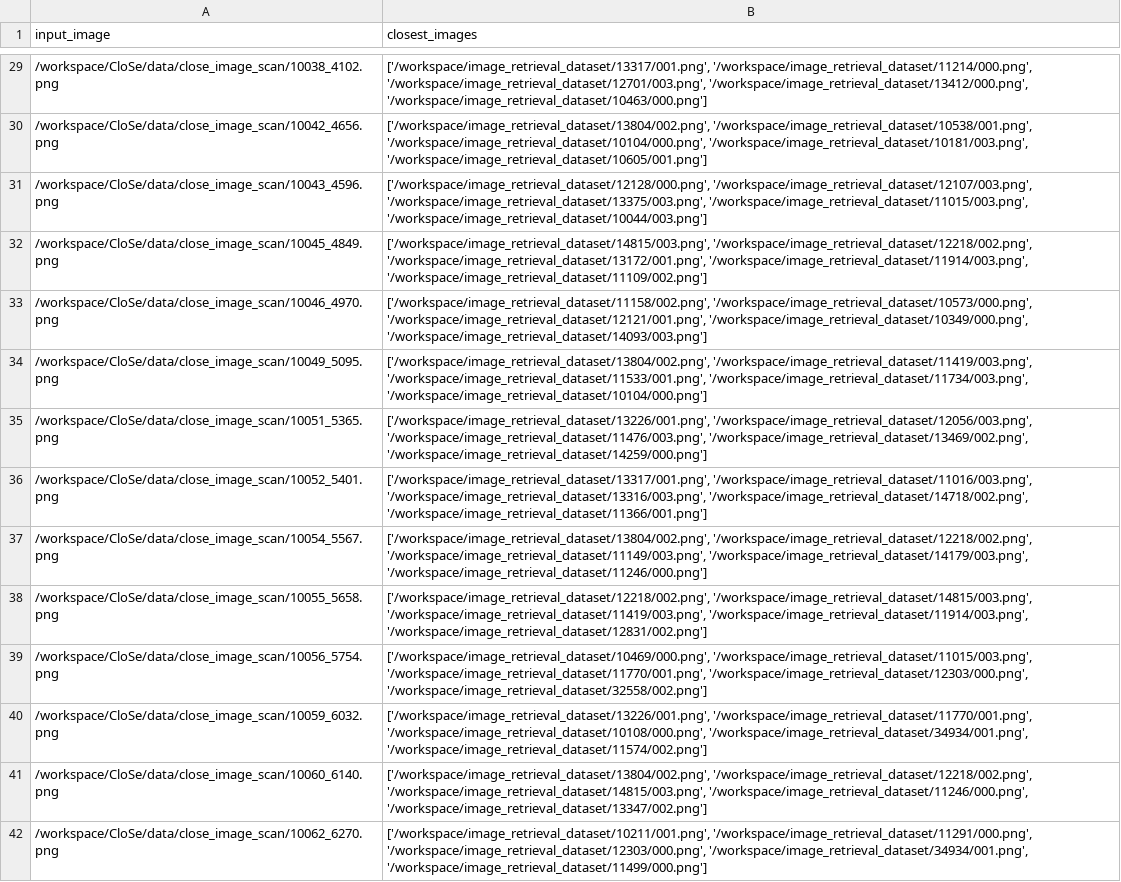
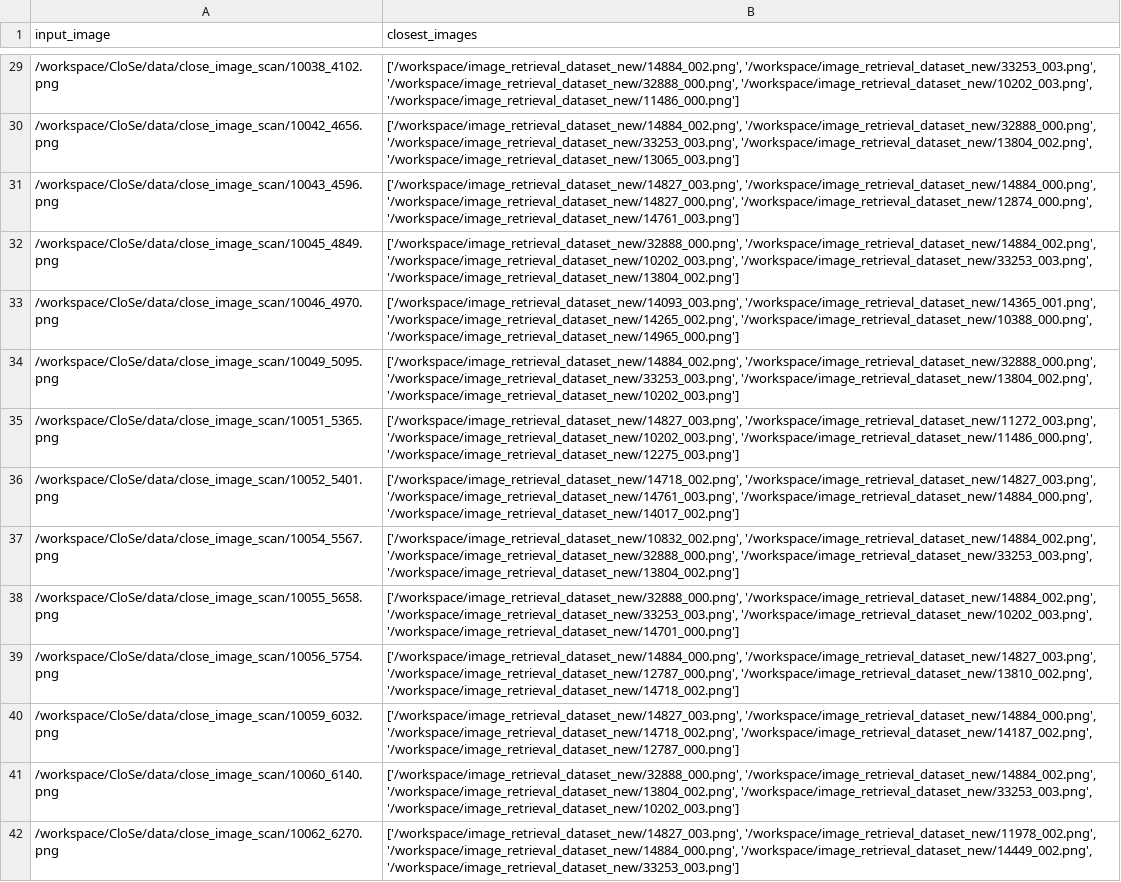
Before and after one commit to Thesis-Vinh-Binh/CloSe, a CSV file: data/close_image_scan/closest_images.csv, drawn as a sheet; only a part is shown, gaps mark what is left out; the diff covers the shown part only; the diff names each change by its address in the sheet, - before the commit and + after, or states it on an @@ line.

```diff
--- a/data/close_image_scan/closest_images.csv
+++ b/data/close_image_scan/closest_images.csv
-B29 (closest_images): ['/workspace/image_retrieval_dataset/13317/001.png', '/workspace/image_retrieval_dataset/11214/000.png', '/workspace/image_retrieval_dataset/12701/003.png', '/workspace/image_retrieval_dataset/13412/000.png', '/workspace/image_retrieval_dataset/10463/000.png']
+B29 (closest_images): ['/workspace/image_retrieval_dataset_new/14884_002.png', '/workspace/image_retrieval_dataset_new/33253_003.png', '/workspace/image_retrieval_dataset_new/32888_000.png', '/workspace/image_retrieval_dataset_new/10202_003.png', '/workspace/image_retrieval_dataset_new/11486_000.png']
-B30 (closest_images): ['/workspace/image_retrieval_dataset/13804/002.png', '/workspace/image_retrieval_dataset/10538/001.png', '/workspace/image_retrieval_dataset/10104/000.png', '/workspace/image_retrieval_dataset/10181/003.png', '/workspace/image_retrieval_dataset/10605/001.png']
+B30 (closest_images): ['/workspace/image_retrieval_dataset_new/14884_002.png', '/workspace/image_retrieval_dataset_new/32888_000.png', '/workspace/image_retrieval_dataset_new/33253_003.png', '/workspace/image_retrieval_dataset_new/13804_002.png', '/workspace/image_retrieval_dataset_new/13065_003.png']
-B31 (closest_images): ['/workspace/image_retrieval_dataset/12128/000.png', '/workspace/image_retrieval_dataset/12107/003.png', '/workspace/image_retrieval_dataset/13375/003.png', '/workspace/image_retrieval_dataset/11015/003.png', '/workspace/image_retrieval_dataset/10044/003.png']
+B31 (closest_images): ['/workspace/image_retrieval_dataset_new/14827_003.png', '/workspace/image_retrieval_dataset_new/14884_000.png', '/workspace/image_retrieval_dataset_new/14827_000.png', '/workspace/image_retrieval_dataset_new/12874_000.png', '/workspace/image_retrieval_dataset_new/14761_003.png']
-B32 (closest_images): ['/workspace/image_retrieval_dataset/14815/003.png', '/workspace/image_retrieval_dataset/12218/002.png', '/workspace/image_retrieval_dataset/13172/001.png', '/workspace/image_retrieval_dataset/11914/003.png', '/workspace/image_retrieval_dataset/11109/002.png']
+B32 (closest_images): ['/workspace/image_retrieval_dataset_new/32888_000.png', '/workspace/image_retrieval_dataset_new/14884_002.png', '/workspace/image_retrieval_dataset_new/10202_003.png', '/workspace/image_retrieval_dataset_new/33253_003.png', '/workspace/image_retrieval_dataset_new/13804_002.png']
-B33 (closest_images): ['/workspace/image_retrieval_dataset/11158/002.png', '/workspace/image_retrieval_dataset/10573/000.png', '/workspace/image_retrieval_dataset/12121/001.png', '/workspace/image_retrieval_dataset/10349/000.png', '/workspace/image_retrieval_dataset/14093/003.png']
+B33 (closest_images): ['/workspace/image_retrieval_dataset_new/14093_003.png', '/workspace/image_retrieval_dataset_new/14365_001.png', '/workspace/image_retrieval_dataset_new/14265_002.png', '/workspace/image_retrieval_dataset_new/10388_000.png', '/workspace/image_retrieval_dataset_new/14965_000.png']
-B34 (closest_images): ['/workspace/image_retrieval_dataset/13804/002.png', '/workspace/image_retrieval_dataset/11419/003.png', '/workspace/image_retrieval_dataset/11533/001.png', '/workspace/image_retrieval_dataset/11734/003.png', '/workspace/image_retrieval_dataset/10104/000.png']
+B34 (closest_images): ['/workspace/image_retrieval_dataset_new/14884_002.png', '/workspace/image_retrieval_dataset_new/32888_000.png', '/workspace/image_retrieval_dataset_new/33253_003.png', '/workspace/image_retrieval_dataset_new/13804_002.png', '/workspace/image_retrieval_dataset_new/10202_003.png']
-B35 (closest_images): ['/workspace/image_retrieval_dataset/13226/001.png', '/workspace/image_retrieval_dataset/12056/003.png', '/workspace/image_retrieval_dataset/11476/003.png', '/workspace/image_retrieval_dataset/13469/002.png', '/workspace/image_retrieval_dataset/14259/000.png']
+B35 (closest_images): ['/workspace/image_retrieval_dataset_new/14827_003.png', '/workspace/image_retrieval_dataset_new/11272_003.png', '/workspace/image_retrieval_dataset_new/10202_003.png', '/workspace/image_retrieval_dataset_new/11486_000.png', '/workspace/image_retrieval_dataset_new/12275_003.png']
-B36 (closest_images): ['/workspace/image_retrieval_dataset/13317/001.png', '/workspace/image_retrieval_dataset/11016/003.png', '/workspace/image_retrieval_dataset/13316/003.png', '/workspace/image_retrieval_dataset/14718/002.png', '/workspace/image_retrieval_dataset/11366/001.png']
+B36 (closest_images): ['/workspace/image_retrieval_dataset_new/14718_002.png', '/workspace/image_retrieval_dataset_new/14827_003.png', '/workspace/image_retrieval_dataset_new/14761_003.png', '/workspace/image_retrieval_dataset_new/14884_000.png', '/workspace/image_retrieval_dataset_new/14017_002.png']
-B37 (closest_images): ['/workspace/image_retrieval_dataset/13804/002.png', '/workspace/image_retrieval_dataset/12218/002.png', '/workspace/image_retrieval_dataset/11149/003.png', '/workspace/image_retrieval_dataset/14179/003.png', '/workspace/image_retrieval_dataset/11246/000.png']
+B37 (closest_images): ['/workspace/image_retrieval_dataset_new/10832_002.png', '/workspace/image_retrieval_dataset_new/14884_002.png', '/workspace/image_retrieval_dataset_new/32888_000.png', '/workspace/image_retrieval_dataset_new/33253_003.png', '/workspace/image_retrieval_dataset_new/13804_002.png']
-B38 (closest_images): ['/workspace/image_retrieval_dataset/12218/002.png', '/workspace/image_retrieval_dataset/14815/003.png', '/workspace/image_retrieval_dataset/11419/003.png', '/workspace/image_retrieval_dataset/11914/003.png', '/workspace/image_retrieval_dataset/12831/002.png']
+B38 (closest_images): ['/workspace/image_retrieval_dataset_new/32888_000.png', '/workspace/image_retrieval_dataset_new/14884_002.png', '/workspace/image_retrieval_dataset_new/33253_003.png', '/workspace/image_retrieval_dataset_new/10202_003.png', '/workspace/image_retrieval_dataset_new/14701_000.png']
-B39 (closest_images): ['/workspace/image_retrieval_dataset/10469/000.png', '/workspace/image_retrieval_dataset/11015/003.png', '/workspace/image_retrieval_dataset/11770/001.png', '/workspace/image_retrieval_dataset/12303/000.png', '/workspace/image_retrieval_dataset/32558/002.png']
+B39 (closest_images): ['/workspace/image_retrieval_dataset_new/14884_000.png', '/workspace/image_retrieval_dataset_new/14827_003.png', '/workspace/image_retrieval_dataset_new/12787_000.png', '/workspace/image_retrieval_dataset_new/13810_002.png', '/workspace/image_retrieval_dataset_new/14718_002.png']
-B40 (closest_images): ['/workspace/image_retrieval_dataset/13226/001.png', '/workspace/image_retrieval_dataset/11770/001.png', '/workspace/image_retrieval_dataset/10108/000.png', '/workspace/image_retrieval_dataset/34934/001.png', '/workspace/image_retrieval_dataset/11574/002.png']
+B40 (closest_images): ['/workspace/image_retrieval_dataset_new/14827_003.png', '/workspace/image_retrieval_dataset_new/14884_000.png', '/workspace/image_retrieval_dataset_new/14718_002.png', '/workspace/image_retrieval_dataset_new/14187_002.png', '/workspace/image_retrieval_dataset_new/12787_000.png']
-B41 (closest_images): ['/workspace/image_retrieval_dataset/13804/002.png', '/workspace/image_retrieval_dataset/12218/002.png', '/workspace/image_retrieval_dataset/14815/003.png', '/workspace/image_retrieval_dataset/11246/000.png', '/workspace/image_retrieval_dataset/13347/002.png']
+B41 (closest_images): ['/workspace/image_retrieval_dataset_new/32888_000.png', '/workspace/image_retrieval_dataset_new/14884_002.png', '/workspace/image_retrieval_dataset_new/13804_002.png', '/workspace/image_retrieval_dataset_new/33253_003.png', '/workspace/image_retrieval_dataset_new/10202_003.png']
-B42 (closest_images): ['/workspace/image_retrieval_dataset/10211/001.png', '/workspace/image_retrieval_dataset/11291/000.png', '/workspace/image_retrieval_dataset/12303/000.png', '/workspace/image_retrieval_dataset/34934/001.png', '/workspace/image_retrieval_dataset/11499/000.png']
+B42 (closest_images): ['/workspace/image_retrieval_dataset_new/14827_003.png', '/workspace/image_retrieval_dataset_new/11978_002.png', '/workspace/image_retrieval_dataset_new/14884_000.png', '/workspace/image_retrieval_dataset_new/14449_002.png', '/workspace/image_retrieval_dataset_new/33253_003.png']
```
Also changed, not shown: 68 edited cells elsewhere in this file, 3 other files.
